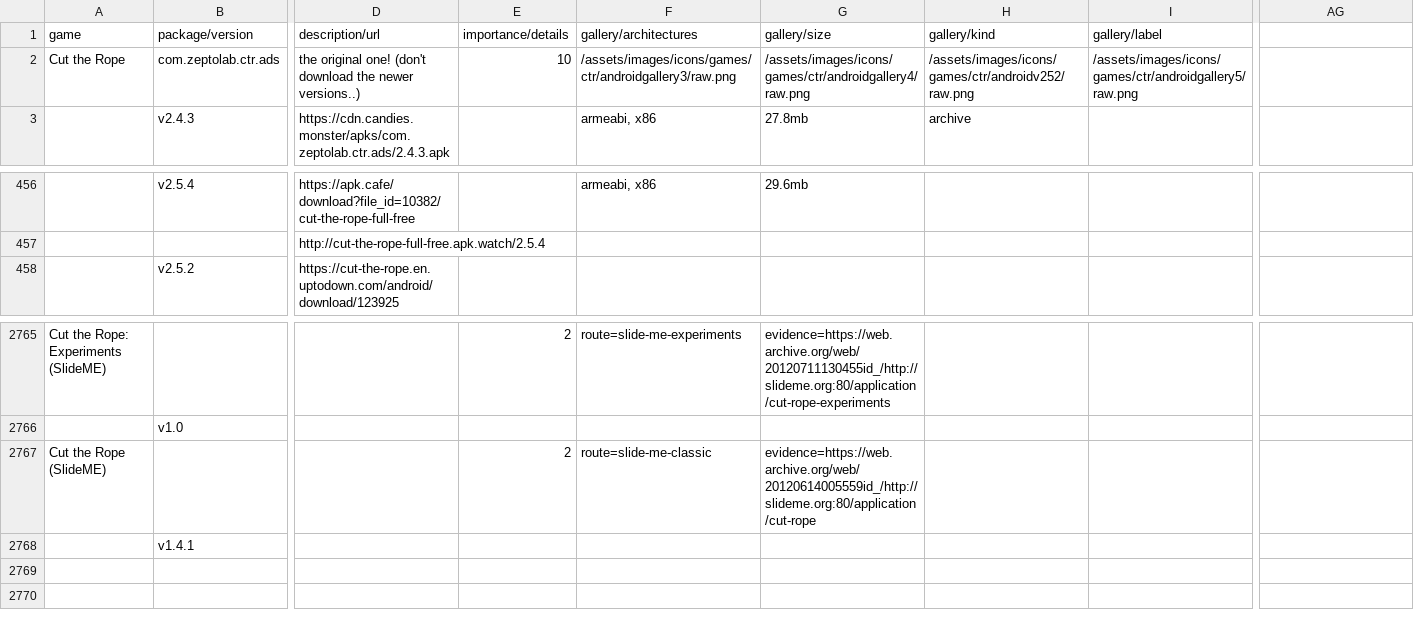
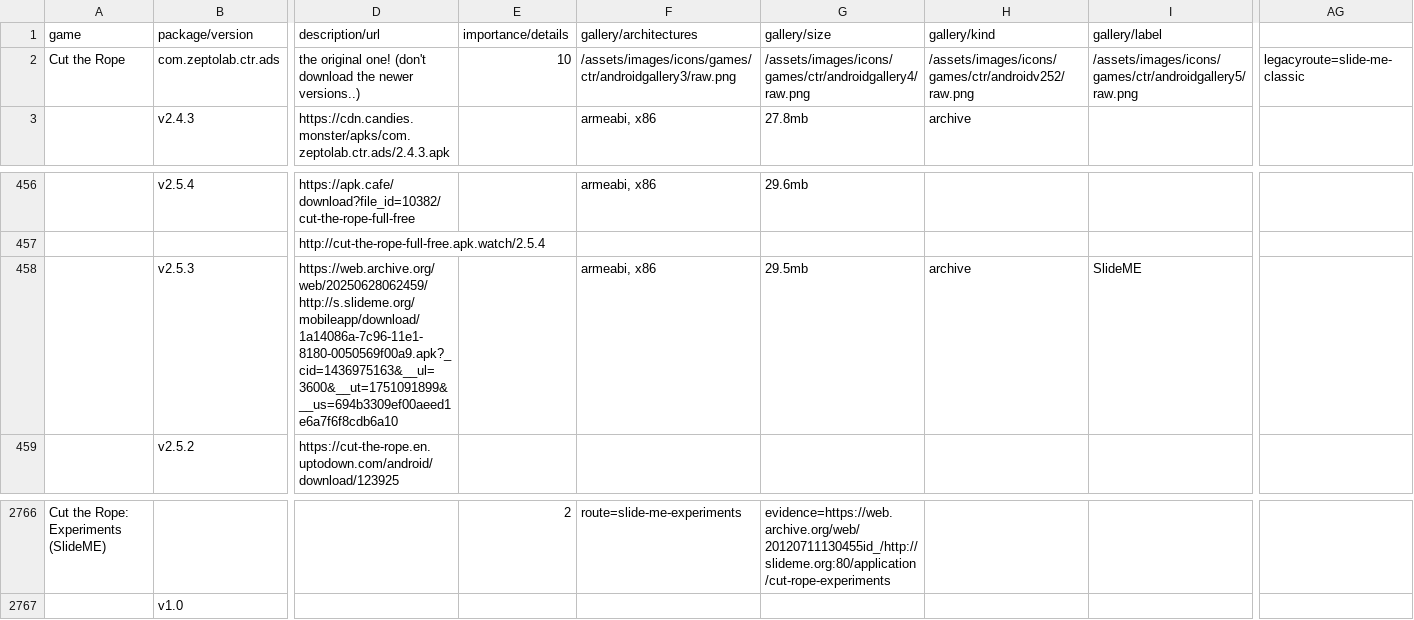
Before and after one commit to sogful/candies.monster, a CSV file: assets/static/data/versions/android.csv, drawn as a sheet; only a part is shown, gaps mark what is left out; removed rows and columns are numbered as before the commit, all else as after; rows hold the shown columns only; the diff names each change by its address in the sheet, - before the commit and + after, or states it on an @@ line.

Commit message:
fix(versions): restore slideme & equalize lost icon sizes

```diff
--- a/assets/static/data/versions/android.csv
+++ b/assets/static/data/versions/android.csv
-AG2: (empty)
+AG2: legacyroute=slide-me-classic
+row 458:  | v2.5.3 | https://web.archive.org/web/20250628062459/http://s.slideme.org/mobileapp/download/1a14086a-7c96-11e1-8180-0050569f00a9.apk?_cid=1436975163&__ul=3600&__ut=1751091899&__us=694b3309ef00aeed1e6a7f6f8cdb6a10 |  | armeabi, x86 | 29.5mb | archive | SlideME
-row 2767: Cut the Rope (SlideME) |  |  | 2 | route=slide-me-classic | evidence=https://web.archive.org/web/20120614005559id_/http://slideme.org:80/application/cut-rope
-row 2768:  | v1.4.1
```
Also changed, not shown: 2 other files.
